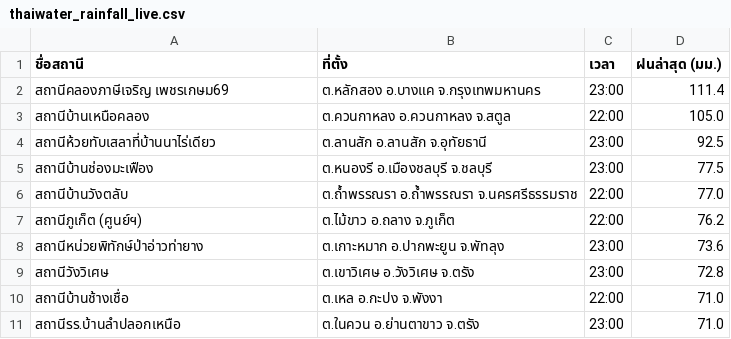
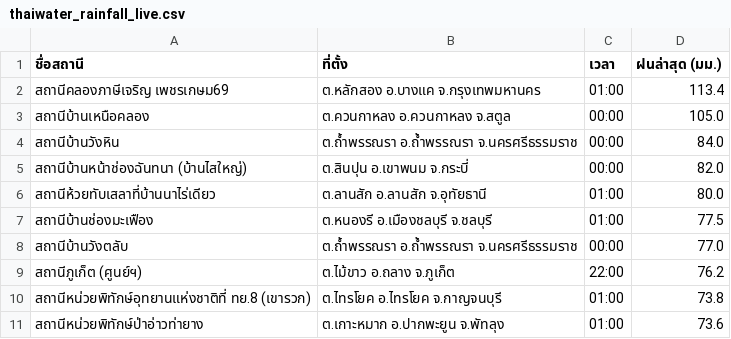
Before and after one commit to chaleeexez/scraper, a CSV file: thaiwater_rainfall_live.csv, drawn as a sheet.

```diff
--- a/thaiwater_rainfall_live.csv
+++ b/thaiwater_rainfall_live.csv
@@ -1,11 +1,11 @@
 ชื่อสถานี,ที่ตั้ง,เวลา,ฝนล่าสุด (มม.)
-สถานีคลองภาษีเจริญ เพชรเกษม69,ต.หลักสอง อ.บางแค จ.กรุงเทพมหานคร,23:00,111.4
-สถานีบ้านเหนือคลอง,ต.ควนกาหลง อ.ควนกาหลง จ.สตูล,22:00,105.0
-สถานีห้วยทับเสลาที่บ้านนาไร่เดียว,ต.ลานสัก อ.ลานสัก จ.อุทัยธานี,23:00,92.5
-สถานีบ้านช่องมะเฟือง,ต.หนองรี อ.เมืองชลบุรี จ.ชลบุรี,23:00,77.5
-สถานีบ้านวังตลับ,ต.ถ้ำพรรณรา อ.ถ้ำพรรณรา จ.นครศรีธรรมราช,22:00,77.0
+สถานีคลองภาษีเจริญ เพชรเกษม69,ต.หลักสอง อ.บางแค จ.กรุงเทพมหานคร,01:00,113.4
+สถานีบ้านเหนือคลอง,ต.ควนกาหลง อ.ควนกาหลง จ.สตูล,00:00,105.0
+สถานีบ้านวังหิน,ต.ถ้ำพรรณรา อ.ถ้ำพรรณรา จ.นครศรีธรรมราช,00:00,84.0
+สถานีบ้านหน้าช่องฉันทนา (บ้านไสใหญ่),ต.สินปุน อ.เขาพนม จ.กระบี่,00:00,82.0
+สถานีห้วยทับเสลาที่บ้านนาไร่เดียว,ต.ลานสัก อ.ลานสัก จ.อุทัยธานี,01:00,80.0
+สถานีบ้านช่องมะเฟือง,ต.หนองรี อ.เมืองชลบุรี จ.ชลบุรี,01:00,77.5
+สถานีบ้านวังตลับ,ต.ถ้ำพรรณรา อ.ถ้ำพรรณรา จ.นครศรีธรรมราช,00:00,77.0
 สถานีภูเก็ต (ศูนย์ฯ),ต.ไม้ขาว อ.ถลาง จ.ภูเก็ต,22:00,76.2
-สถานีหน่วยพิทักษ์ป่าอ่าวท่ายาง,ต.เกาะหมาก อ.ปากพะยูน จ.พัทลุง,23:00,73.6
-สถานีวังวิเศษ,ต.เขาวิเศษ อ.วังวิเศษ จ.ตรัง,23:00,72.8
-สถานีบ้านช้างเชื่อ,ต.เหล อ.กะปง จ.พังงา,22:00,71.0
-สถานีรร.บ้านลำปลอกเหนือ,ต.ในควน อ.ย่านตาขาว จ.ตรัง,23:00,71.0
+สถานีหน่วยพิทักษ์อุทยานแห่งชาติที่ ทย.8 (เขารวก),ต.ไทรโยค อ.ไทรโยค จ.กาญจนบุรี,01:00,73.8
+สถานีหน่วยพิทักษ์ป่าอ่าวท่ายาง,ต.เกาะหมาก อ.ปากพะยูน จ.พัทลุง,01:00,73.6
```
